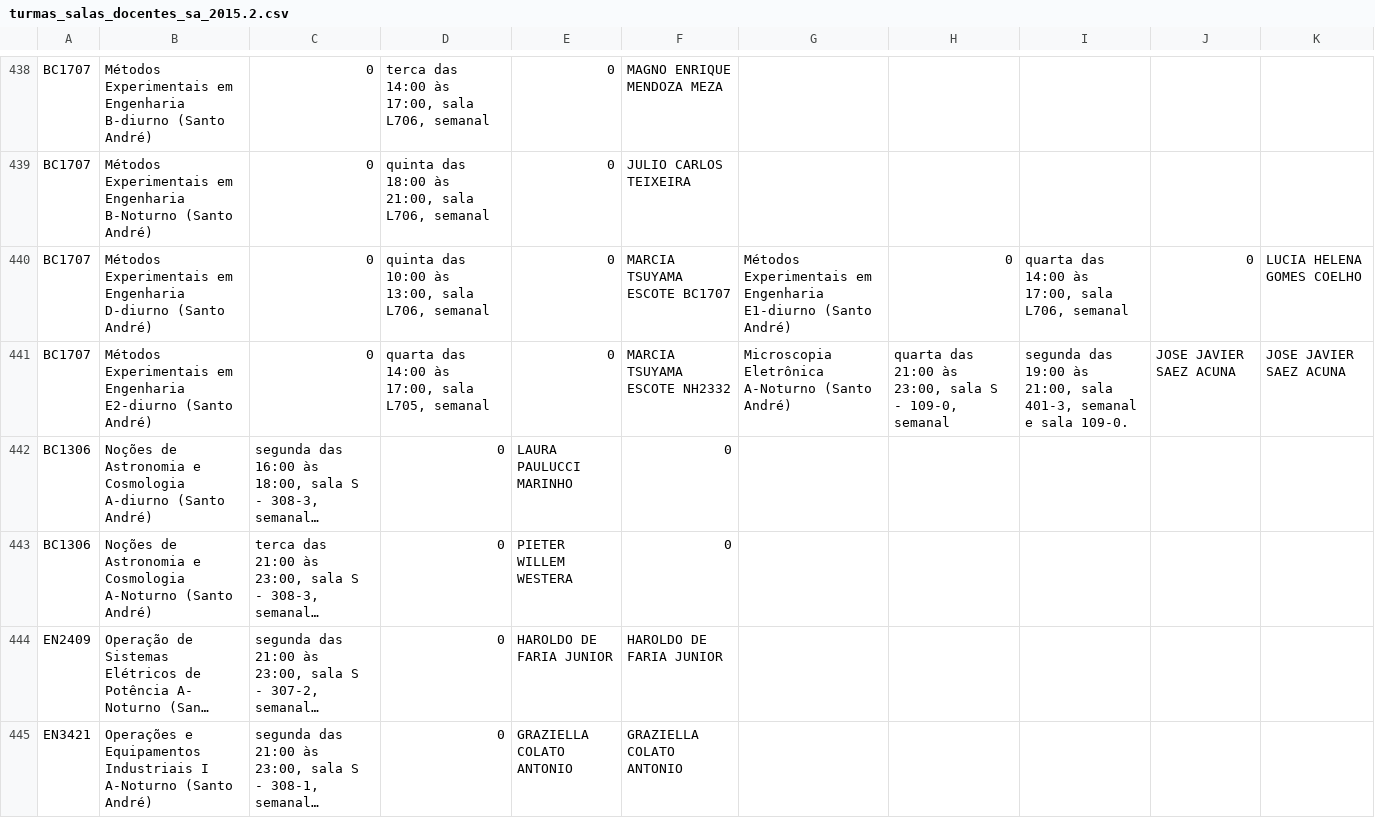
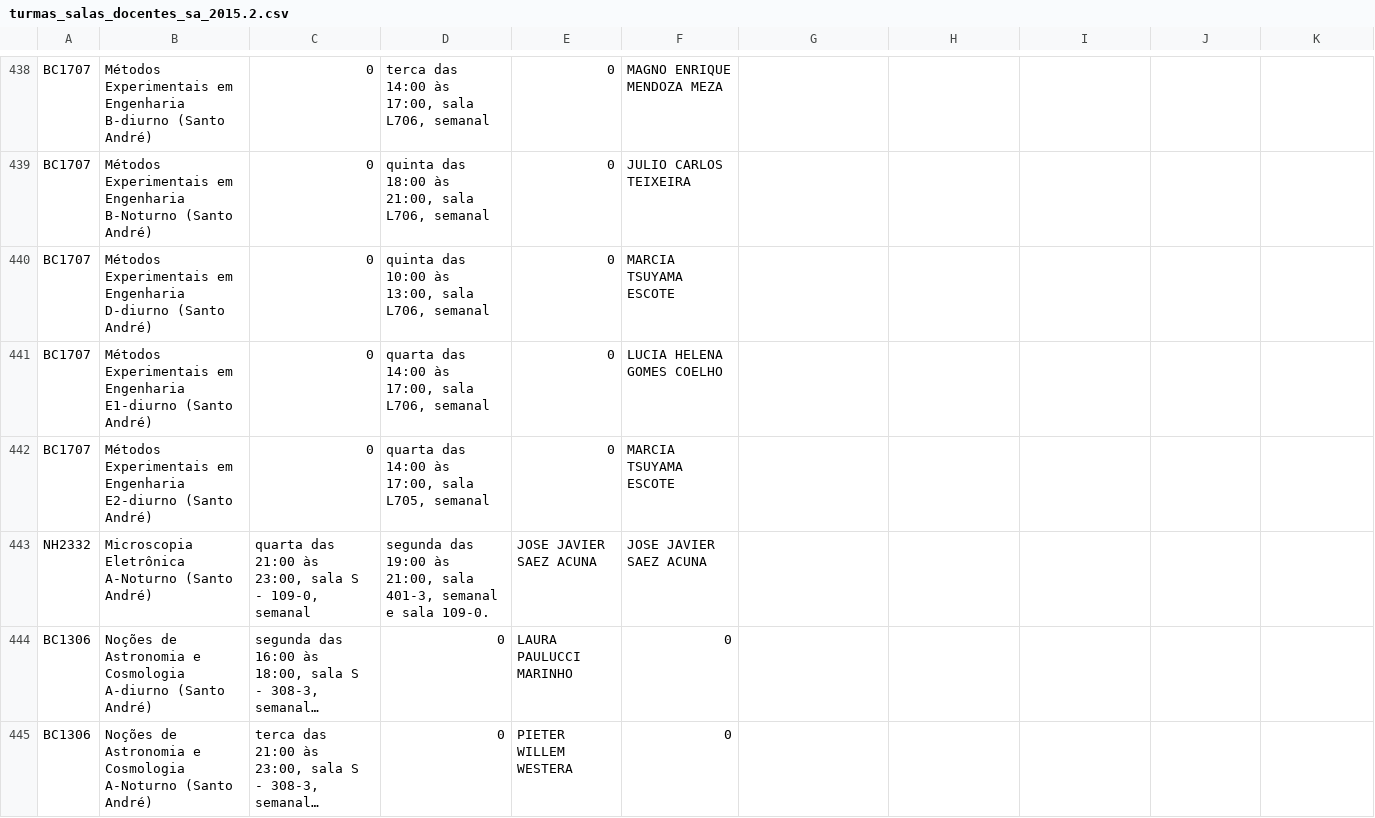
Before and after one commit to ufabc-me/calendario, a CSV file: original_data/2015.2/turmas_salas_docentes_sa_2015.2.csv, drawn as a sheet; only a part is shown, gaps mark what is left out; the shorter side is filled out with more unchanged rows; long unchanged cells end in …; addresses are those after the commit; the diff names each change by its address in the sheet, - before the commit and + after, or states it on an @@ line.

Commit message:
virgula fix

```diff
--- a/original_data/2015.2/turmas_salas_docentes_sa_2015.2.csv
+++ b/original_data/2015.2/turmas_salas_docentes_sa_2015.2.csv
-F440: MARCIA TSUYAMA ESCOTE BC1707
+F440: MARCIA TSUYAMA ESCOTE
-G440: Métodos Experimentais em Engenharia E1-diurno (Santo André)
+G440: (empty)
-H440: 0
+H440: (empty)
-I440: quarta das 14:00 às 17:00, sala L706, semanal
+I440: (empty)
-J440: 0
+J440: (empty)
-K440: LUCIA HELENA GOMES COELHO
+K440: (empty)
+row 441: BC1707 | Métodos Experimentais em Engenharia E1-diurno (Santo André) | 0 | quarta das 14:00 às 17:00, sala L706, semanal | 0 | LUCIA HELENA GOMES COELHO
-F442: MARCIA TSUYAMA ESCOTE NH2332
+F442: MARCIA TSUYAMA ESCOTE
-G442: Microscopia Eletrônica A-Noturno (Santo André)
+G442: (empty)
-H442: quarta das 21:00 às 23:00, sala S - 109-0, semanal
+H442: (empty)
-I442: segunda das 19:00 às 21:00, sala 401-3, semanal e sala 109-0.
+I442: (empty)
-J442: JOSE JAVIER SAEZ ACUNA
+J442: (empty)
-K442: JOSE JAVIER SAEZ ACUNA
+K442: (empty)
+row 443: NH2332 | Microscopia Eletrônica A-Noturno (Santo André) | quarta das 21:00 às 23:00, sala S - 109-0, semanal | segunda das 19:00 às 21:00, sala 401-3, semanal e sala 109-0. | JOSE JAVIER SAEZ ACUNA | JOSE JAVIER SAEZ ACUNA
```
